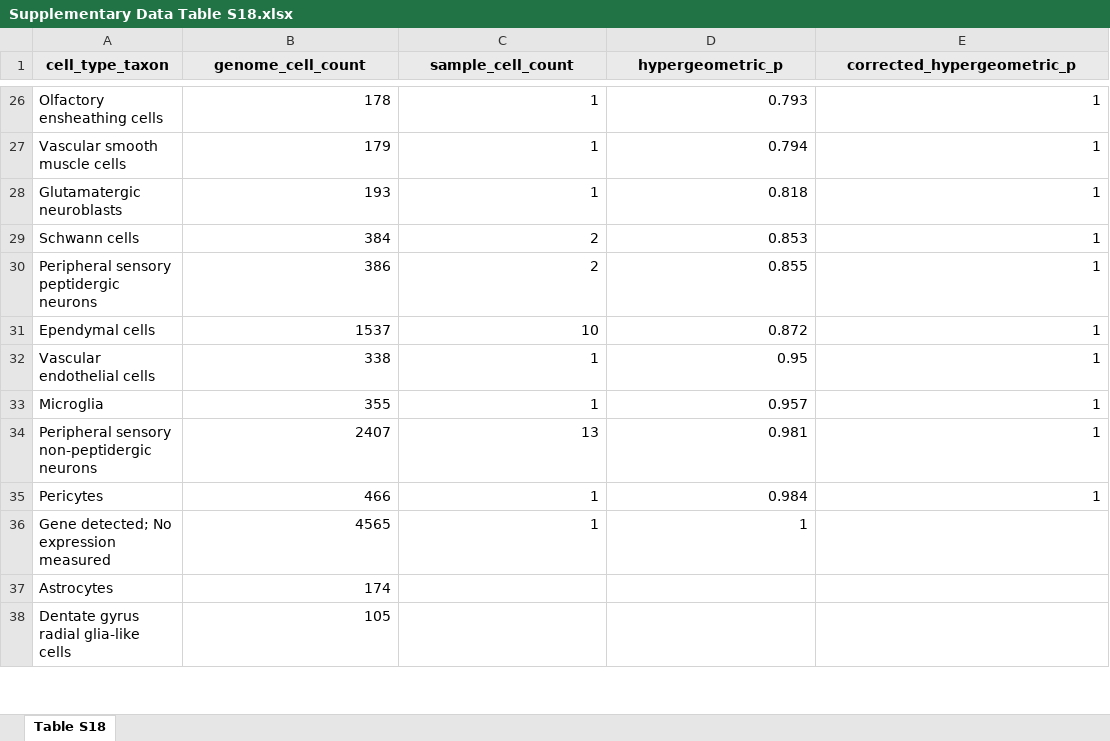
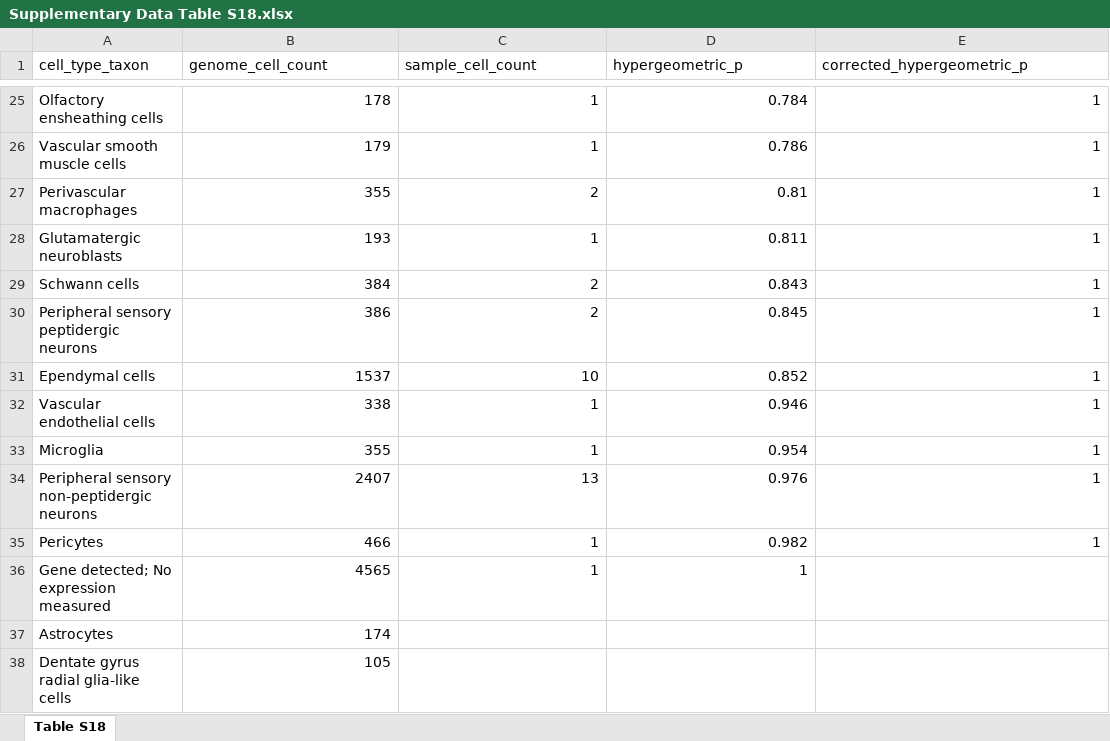
Before and after one commit to wenniethepooh21/MDD269Meta, an Excel workbook: Results/supplementary_tables/excel/Supplementary Data Table S18.xlsx, sheet Table S18, drawn as a sheet; only a part is shown, gaps mark what is left out; values as stored, in another font and other column widths than the file's, no borders; charts and pictures not drawn; addresses are those after the commit; the diff covers the shown part only; the diff names each change by its address in the sheet, - before the commit and + after, or states it on an @@ line.

Commit message:
reverted hypergeometric results for cell type taxon

```diff
--- a/Results/supplementary_tables/excel/Supplementary Data Table S18.xlsx (sheet Table S18)
+++ b/Results/supplementary_tables/excel/Supplementary Data Table S18.xlsx (sheet Table S18)
@@ A1:E1 fill: #EAEAEA → none, bold: on → off, alignment: center → left @@
-D25 (hypergeometric_p): 0.793
+D25 (hypergeometric_p): 0.784
-D26 (hypergeometric_p): 0.794
+D26 (hypergeometric_p): 0.786
+row 27: Perivascular macrophages | 355 | 2 | 0.81 | 1
-D28 (hypergeometric_p): 0.818
+D28 (hypergeometric_p): 0.811
-D29 (hypergeometric_p): 0.853
+D29 (hypergeometric_p): 0.843
-D30 (hypergeometric_p): 0.855
+D30 (hypergeometric_p): 0.845
-D31 (hypergeometric_p): 0.872
+D31 (hypergeometric_p): 0.852
-D32 (hypergeometric_p): 0.95
+D32 (hypergeometric_p): 0.946
-D33 (hypergeometric_p): 0.957
+D33 (hypergeometric_p): 0.954
-D34 (hypergeometric_p): 0.981
+D34 (hypergeometric_p): 0.976
-D35 (hypergeometric_p): 0.984
+D35 (hypergeometric_p): 0.982
```
Also changed, not shown: 4 added rows, 5 removed rows and 23 edited cells elsewhere in this sheet, charts or pictures.
